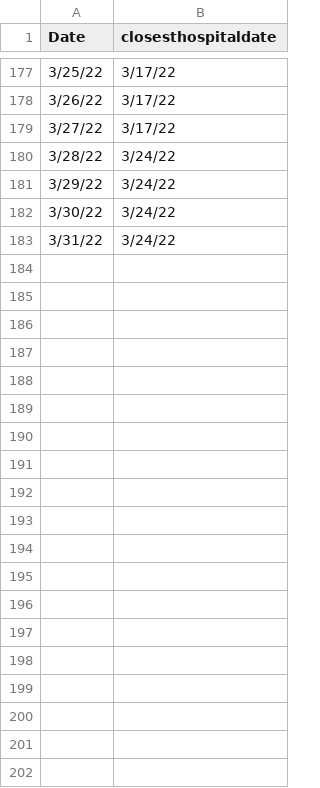
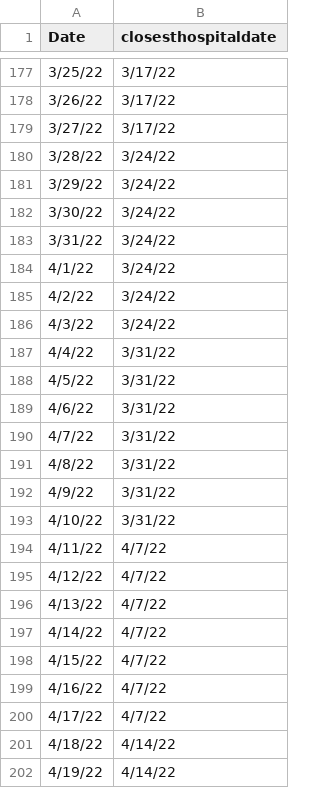
Before and after one commit to bhrenton/circuit-breaker, a CSV file: County Timeseries Reference Hospital Dates.csv, drawn as a sheet; only a part is shown, gaps mark what is left out; the diff covers the shown part only; the diff names each change by its address in the sheet, - before the commit and + after, or states it on an @@ line.

Commit message:
Add files via upload

```diff
--- a/County Timeseries Reference Hospital Dates.csv
+++ b/County Timeseries Reference Hospital Dates.csv
+row 184: 4/1/22 | 3/24/22
+row 185: 4/2/22 | 3/24/22
+row 186: 4/3/22 | 3/24/22
+row 187: 4/4/22 | 3/31/22
+row 188: 4/5/22 | 3/31/22
+row 189: 4/6/22 | 3/31/22
+row 190: 4/7/22 | 3/31/22
+row 191: 4/8/22 | 3/31/22
+row 192: 4/9/22 | 3/31/22
+row 193: 4/10/22 | 3/31/22
+row 194: 4/11/22 | 4/7/22
+row 195: 4/12/22 | 4/7/22
+row 196: 4/13/22 | 4/7/22
+row 197: 4/14/22 | 4/7/22
+row 198: 4/15/22 | 4/7/22
+row 199: 4/16/22 | 4/7/22
+row 200: 4/17/22 | 4/7/22
+row 201: 4/18/22 | 4/14/22
+row 202: 4/19/22 | 4/14/22
```
Also changed, not shown: 73 added rows elsewhere in this file.
